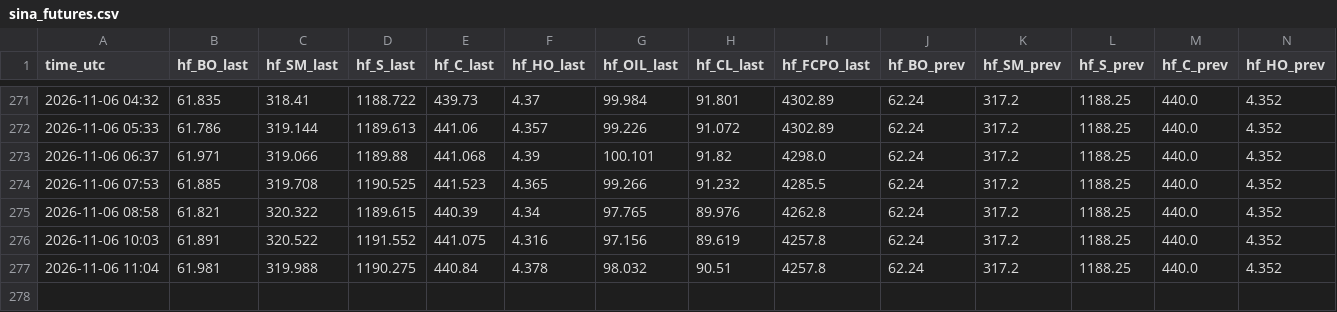
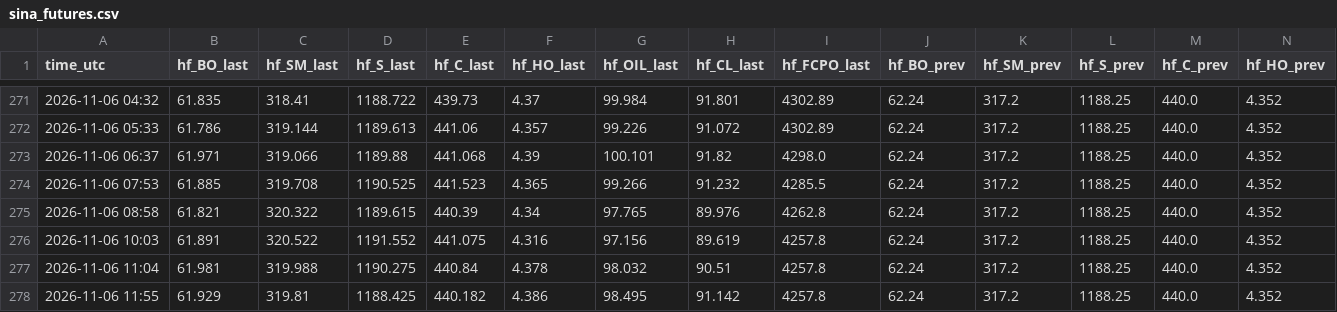
Before and after one commit to madkffs/vegoil-data, a CSV file: data/sina_futures.csv, drawn as a sheet; only a part is shown, gaps mark what is left out; rows hold the shown columns only; the diff names each change by its address in the sheet, - before the commit and + after, or states it on an @@ line.

Commit message:
data 2026-11-06T11:57Z

```diff
--- a/data/sina_futures.csv
+++ b/data/sina_futures.csv
+row 278: 2026-11-06 11:55 | 61.929 | 319.81 | 1188.425 | 440.182 | 4.386 | 98.495 | 91.142 | 4257.8 | 62.24 | 317.2 | 1188.25 | 440.0 | 4.352
```
Also changed, not shown: data/intraday/CL_F.csv, data/intraday/RB_F.csv, 57 other files.
